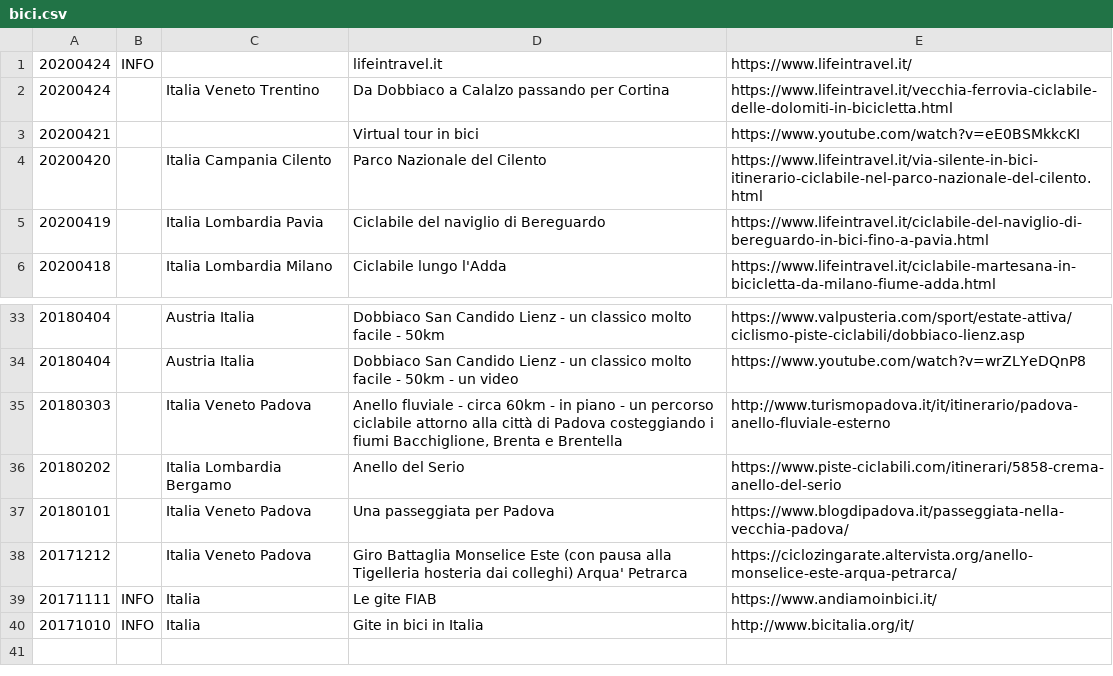
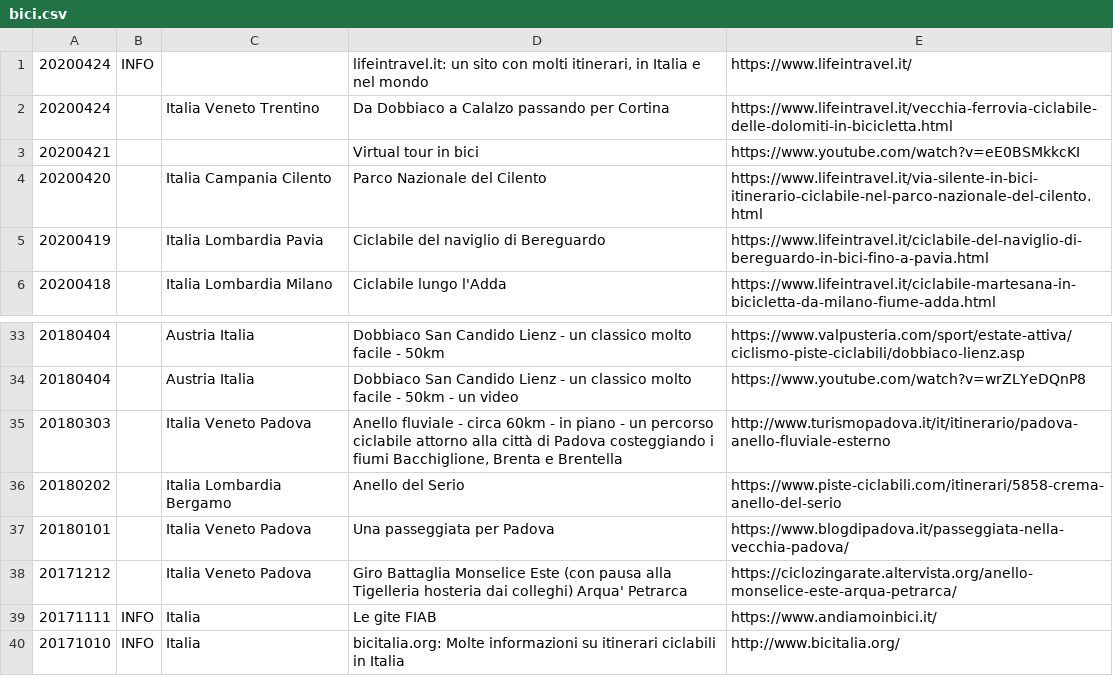
Before and after one commit to giammy/giammy.github.io, a CSV file: ciclozingarate/bici.csv, drawn as a sheet; only a part is shown, gaps mark what is left out.

Commit message:
...

```diff
--- a/ciclozingarate/bici.csv
+++ b/ciclozingarate/bici.csv
@@ -1,2 +1,2 @@
-20200424,INFO,,lifeintravel.it,https://www.lifeintravel.it/
+20200424,INFO,,"lifeintravel.it: un sito con molti itinerari, in Italia e nel mondo",https://www.lifeintravel.it/
 20200424,,Italia Veneto Trentino,Da Dobbiaco a Calalzo passando per Cortina,https://www.lifeintravel.it/vecchia-ferrovia-ciclabile-delle-dolomiti-in-bicicletta.html
@@ -39,2 +39,2 @@
 20171111,INFO,Italia,Le gite FIAB,https://www.andiamoinbici.it/
-20171010,INFO,Italia,Gite in bici in Italia,http://www.bicitalia.org/it/
+20171010,INFO,Italia,"bicitalia.org: Molte informazioni su itinerari ciclabili in Italia",http://www.bicitalia.org/
```
